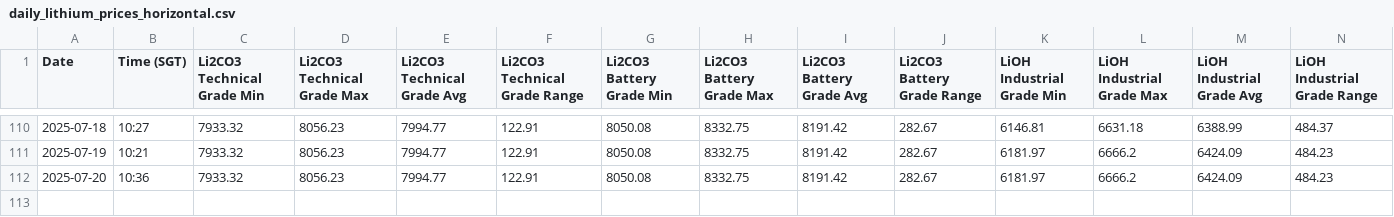
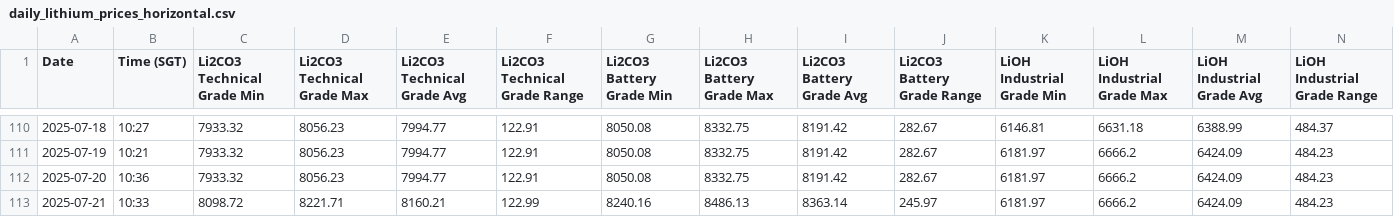
Before and after one commit to hkgl1/smm_usd_price_scraper.py, a CSV file: daily_lithium_prices_horizontal.csv, drawn as a sheet; only a part is shown, gaps mark what is left out; rows hold the shown columns only; the diff names each change by its address in the sheet, - before the commit and + after, or states it on an @@ line.

```diff
--- a/daily_lithium_prices_horizontal.csv
+++ b/daily_lithium_prices_horizontal.csv
+row 113: 2025-07-21 | 10:33 | 8098.72 | 8221.71 | 8160.21 | 122.99 | 8240.16 | 8486.13 | 8363.14 | 245.97 | 6181.97 | 6666.2 | 6424.09 | 484.23
```
